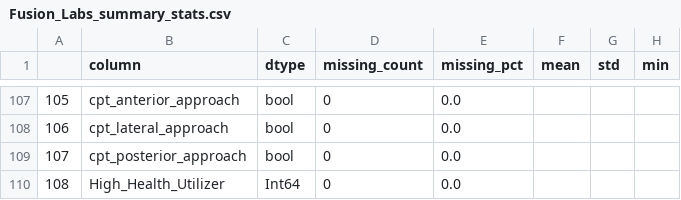
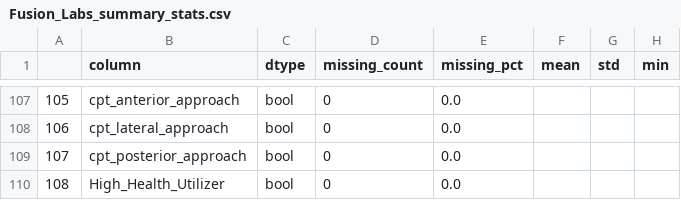
Before and after one commit to dkumar2701/Health_Util, a CSV file: Fusion_Labs_summary_stats.csv, drawn as a sheet; only a part is shown, gaps mark what is left out; the diff names each change by its address in the sheet, - before the commit and + after, or states it on an @@ line.

```diff
--- a/Fusion_Labs_summary_stats.csv
+++ b/Fusion_Labs_summary_stats.csv
-C110 (dtype): Int64
+C110 (dtype): bool
```
Also changed, not shown: 2 other files.
